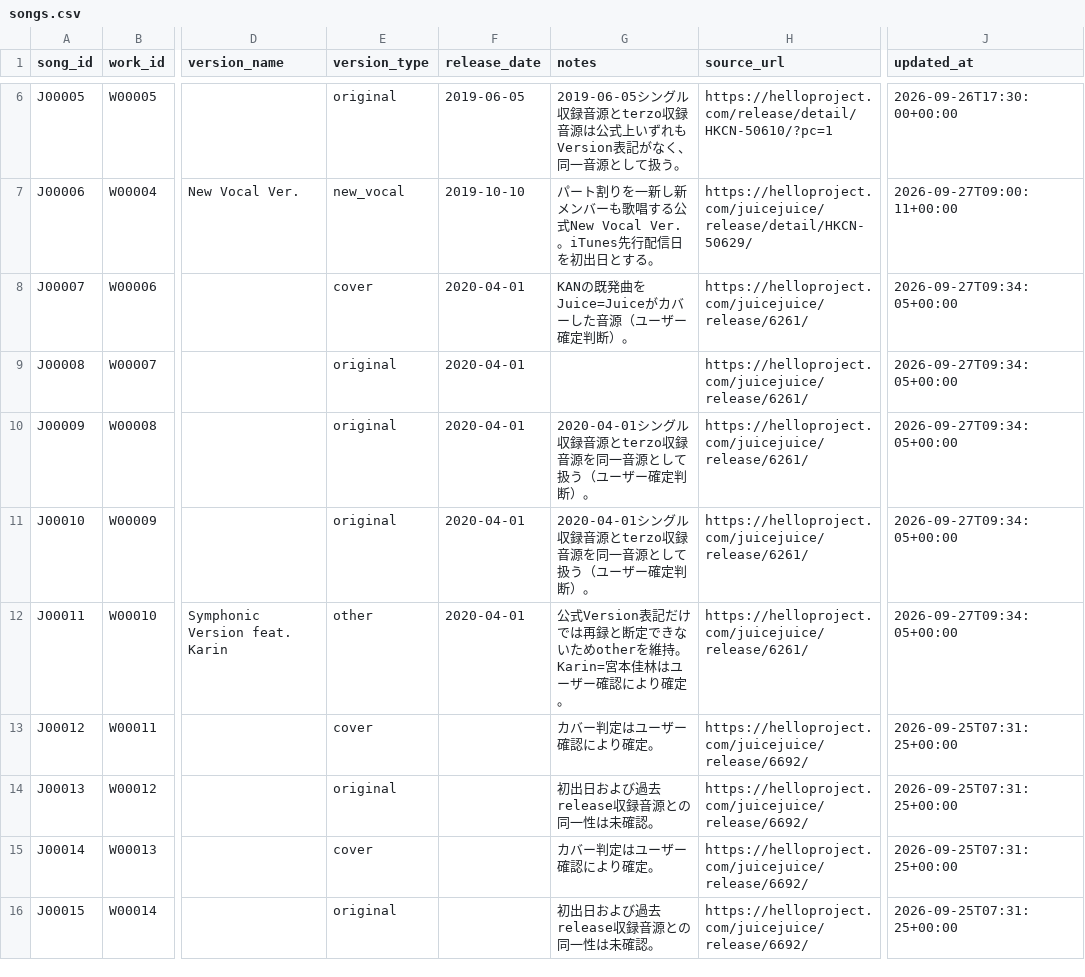
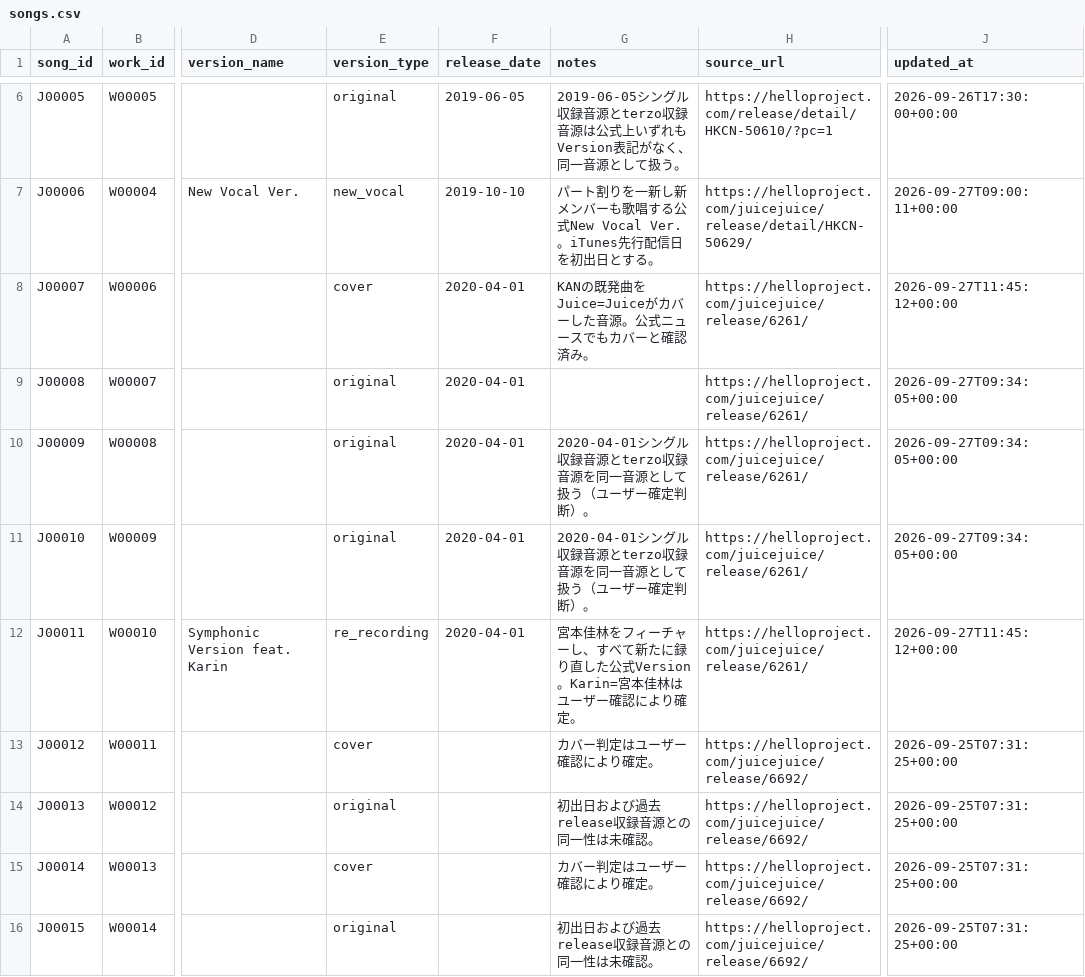
Before and after one commit to YutoSuga/helloproject-song-data, a CSV file: data/songs.csv, drawn as a sheet; only a part is shown, gaps mark what is left out; the diff names each change by its address in the sheet, - before the commit and + after, or states it on an @@ line.

```diff
--- a/data/songs.csv
+++ b/data/songs.csv
-G8 (notes): KANの既発曲をJuice=Juiceがカバーした音源（ユーザー確定判断）。
+G8 (notes): KANの既発曲をJuice=Juiceがカバーした音源。公式ニュースでもカバーと確認済み。
-J8 (updated_at): 2026-09-27T09:34:05+00:00
+J8 (updated_at): 2026-09-27T11:45:12+00:00
-E12 (version_type): other
+E12 (version_type): re_recording
-G12 (notes): 公式Version表記だけでは再録と断定できないためotherを維持。Karin=宮本…
+G12 (notes): 宮本佳林をフィーチャーし、すべて新たに録り直した公式Version。Karin=宮本…
-J12 (updated_at): 2026-09-27T09:34:05+00:00
+J12 (updated_at): 2026-09-27T11:45:12+00:00
```
Also changed, not shown: data/release_tracks.csv, data/releases.csv, 1 other file.
